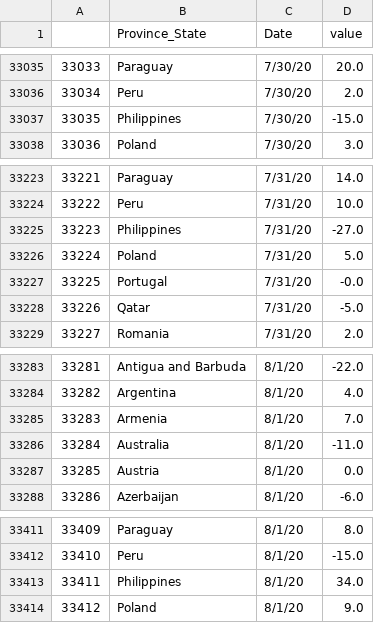
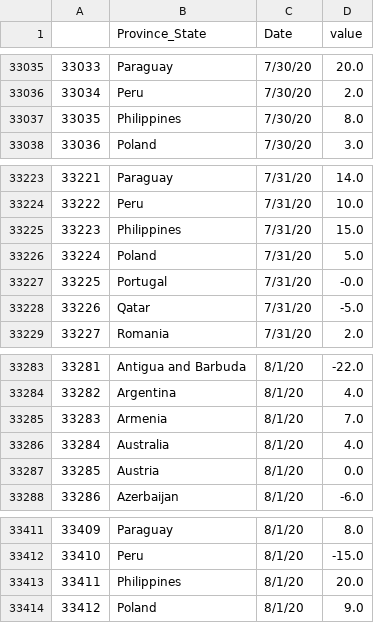
Before and after one commit to alwaysahmad/covid, a CSV file: global_case_data_slope.csv, drawn as a sheet; only a part is shown, gaps mark what is left out.

```diff
--- a/global_case_data_slope.csv
+++ b/global_case_data_slope.csv
@@ -33036,3 +33036,3 @@
 33034,Peru,7/30/20,2.0
-33035,Philippines,7/30/20,-15.0
+33035,Philippines,7/30/20,8.0
 33036,Poland,7/30/20,3.0
@@ -33224,3 +33224,3 @@
 33222,Peru,7/31/20,10.0
-33223,Philippines,7/31/20,-27.0
+33223,Philippines,7/31/20,15.0
 33224,Poland,7/31/20,5.0
@@ -33285,3 +33285,3 @@
 33283,Armenia,8/1/20,7.0
-33284,Australia,8/1/20,-11.0
+33284,Australia,8/1/20,4.0
 33285,Austria,8/1/20,0.0
@@ -33412,3 +33412,3 @@
 33410,Peru,8/1/20,-15.0
-33411,Philippines,8/1/20,34.0
+33411,Philippines,8/1/20,20.0
 33412,Poland,8/1/20,9.0
```
Also changed, not shown: global_cases_change_data.csv, global_daily_case_data.csv, 7 other files.
